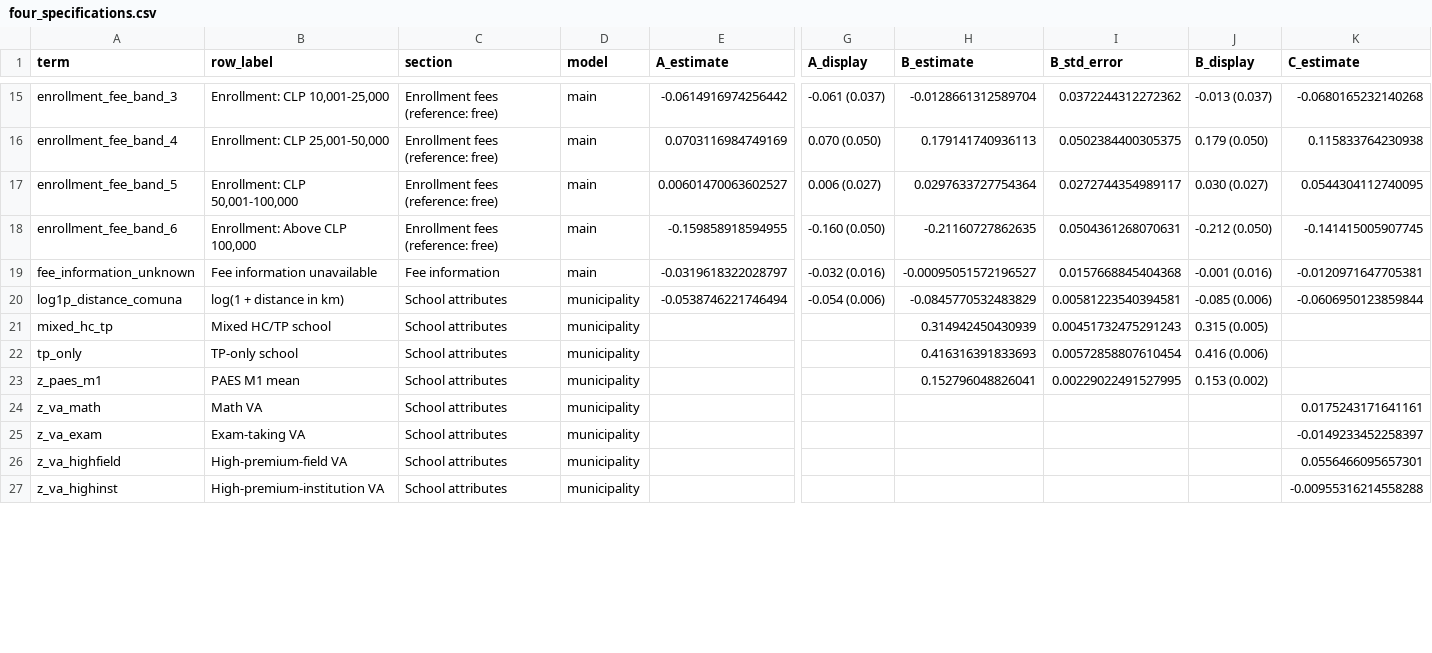
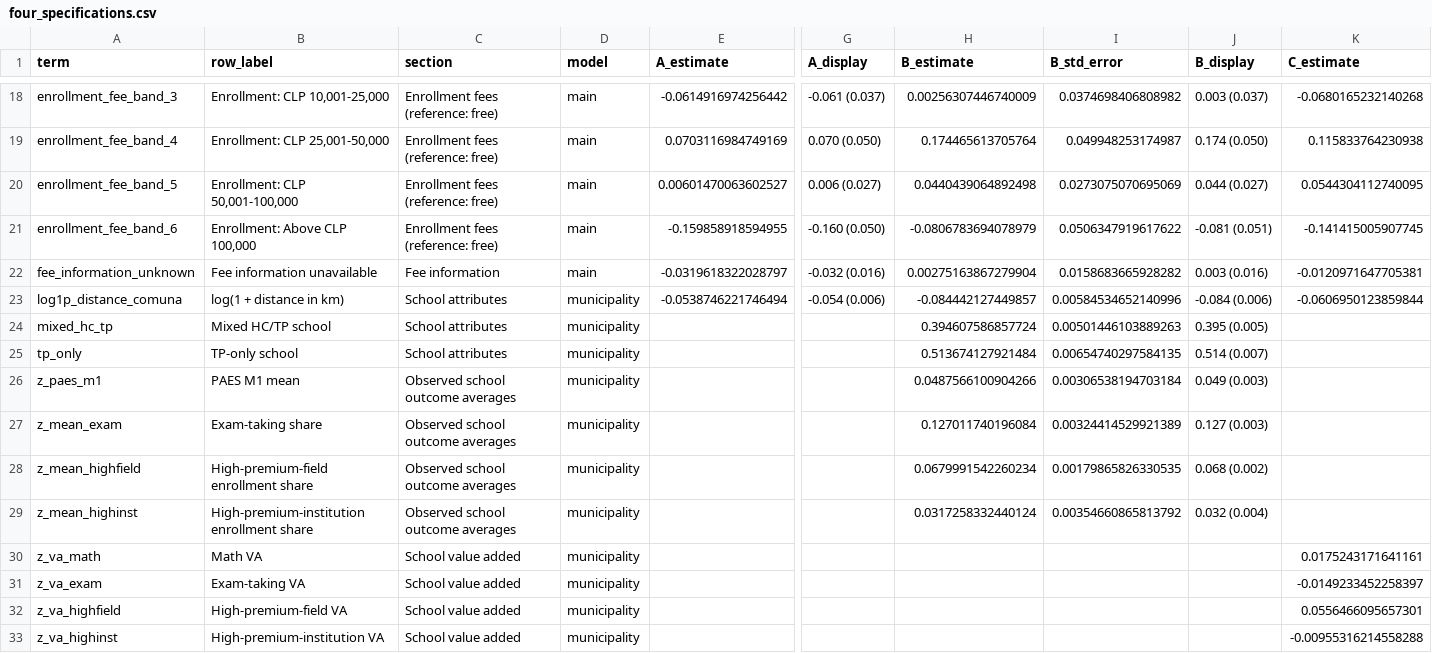
Before and after one commit to BrunoE23/causal_schools, a CSV file: output/tables/school_preference_va/directory_prices_2024/four_specifications/four_specifications.csv, drawn as a sheet; only a part is shown, gaps mark what is left out; addresses are those after the commit; rows hold the shown columns only; the diff covers the shown part only; the diff names each change by its address in the sheet, - before the commit and + after, or states it on an @@ line.

Commit message:
Add unadjusted school outcome means to preference model B [codex]

```diff
--- a/output/tables/school_preference_va/directory_prices_2024/four_specifications/four_specifications.csv
+++ b/output/tables/school_preference_va/directory_prices_2024/four_specifications/four_specifications.csv
-H18 (B_estimate): -0.0128661312589704
+H18 (B_estimate): 0.00256307446740009
-I18 (B_std_error): 0.0372244312272362
+I18 (B_std_error): 0.0374698406808982
-J18 (B_display): -0.013 (0.037)
+J18 (B_display): 0.003 (0.037)
-H19 (B_estimate): 0.179141740936113
+H19 (B_estimate): 0.174465613705764
-I19 (B_std_error): 0.0502384400305375
+I19 (B_std_error): 0.049948253174987
-J19 (B_display): 0.179 (0.050)
+J19 (B_display): 0.174 (0.050)
-H20 (B_estimate): 0.0297633727754364
+H20 (B_estimate): 0.0440439064892498
-I20 (B_std_error): 0.0272744354989117
+I20 (B_std_error): 0.0273075070695069
-J20 (B_display): 0.030 (0.027)
+J20 (B_display): 0.044 (0.027)
-H21 (B_estimate): -0.21160727862635
+H21 (B_estimate): -0.0806783694078979
-I21 (B_std_error): 0.0504361268070631
+I21 (B_std_error): 0.0506347919617622
-J21 (B_display): -0.212 (0.050)
+J21 (B_display): -0.081 (0.051)
-H22 (B_estimate): -0.00095051572196527
+H22 (B_estimate): 0.00275163867279904
-I22 (B_std_error): 0.0157668845404368
+I22 (B_std_error): 0.0158683665928282
-J22 (B_display): -0.001 (0.016)
+J22 (B_display): 0.003 (0.016)
-H23 (B_estimate): -0.0845770532483829
+H23 (B_estimate): -0.084442127449857
-I23 (B_std_error): 0.00581223540394581
+I23 (B_std_error): 0.00584534652140996
-J23 (B_display): -0.085 (0.006)
+J23 (B_display): -0.084 (0.006)
-H24 (B_estimate): 0.314942450430939
+H24 (B_estimate): 0.394607586857724
-I24 (B_std_error): 0.00451732475291243
+I24 (B_std_error): 0.00501446103889263
-J24 (B_display): 0.315 (0.005)
+J24 (B_display): 0.395 (0.005)
-H25 (B_estimate): 0.416316391833693
+H25 (B_estimate): 0.513674127921484
-I25 (B_std_error): 0.00572858807610454
+I25 (B_std_error): 0.00654740297584135
-J25 (B_display): 0.416 (0.006)
+J25 (B_display): 0.514 (0.007)
-C26 (section): School attributes
+C26 (section): Observed school outcome averages
-H26 (B_estimate): 0.152796048826041
+H26 (B_estimate): 0.0487566100904266
-I26 (B_std_error): 0.00229022491527995
+I26 (B_std_error): 0.00306538194703184
-J26 (B_display): 0.153 (0.002)
+J26 (B_display): 0.049 (0.003)
+row 27: z_mean_exam | Exam-taking share | Observed school outcome averages | municipality |  |  | 0.127011740196084 | 0.00324414529921389 | 0.127 (0.003)
+row 28: z_mean_highfield | High-premium-field enrollment share | Observed school outcome averages | municipality |  |  | 0.0679991542260234 | 0.00179865826330535 | 0.068 (0.002)
+row 29: z_mean_highinst | High-premium-institution enrollment share | Observed school outcome averages | municipality |  |  | 0.0317258332440124 | 0.00354660865813792 | 0.032 (0.004)
-C30:C33 (section): School attributes
+C30:C33 (section): School value added
```
Also changed, not shown: 3 added rows and 62 edited cells elsewhere in this file, output/tables/school_preference_va/directory_prices_2024/four_specifications/common_sample_and_specifications.csv, 9 other files.
